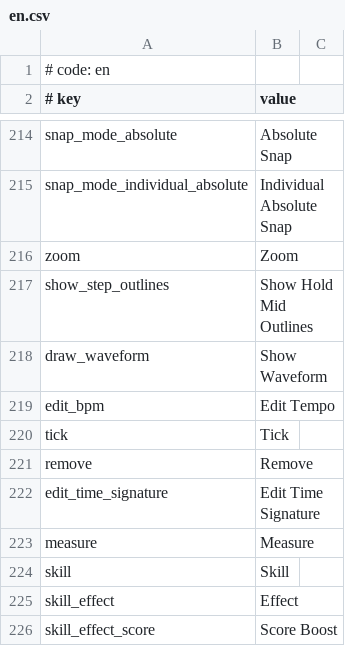
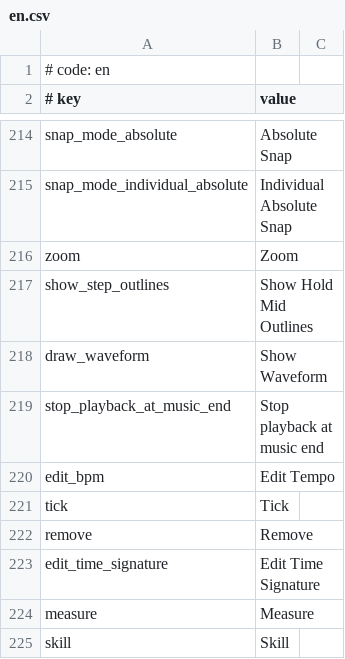
Before and after one commit to rokiri/MikuMikuWorld-EXTENDED, a CSV file: MikuMikuWorld/res/i18n/en.csv, drawn as a sheet; only a part is shown, gaps mark what is left out; the shorter side is filled out with more unchanged rows.

Commit message:
Update: Stop playback when cursor reaches the end

```diff
--- a/MikuMikuWorld/res/i18n/en.csv
+++ b/MikuMikuWorld/res/i18n/en.csv
@@ -218,2 +218,3 @@ show_step_outlines,Show Hold Mid Outlines
 draw_waveform,Show Waveform
+stop_playback_at_music_end,Stop playback at music end
 edit_bpm,Edit Tempo
```
Also changed, not shown: MikuMikuWorld/res/i18n/es.csv, MikuMikuWorld/res/i18n/ja.csv, 16 other files.
